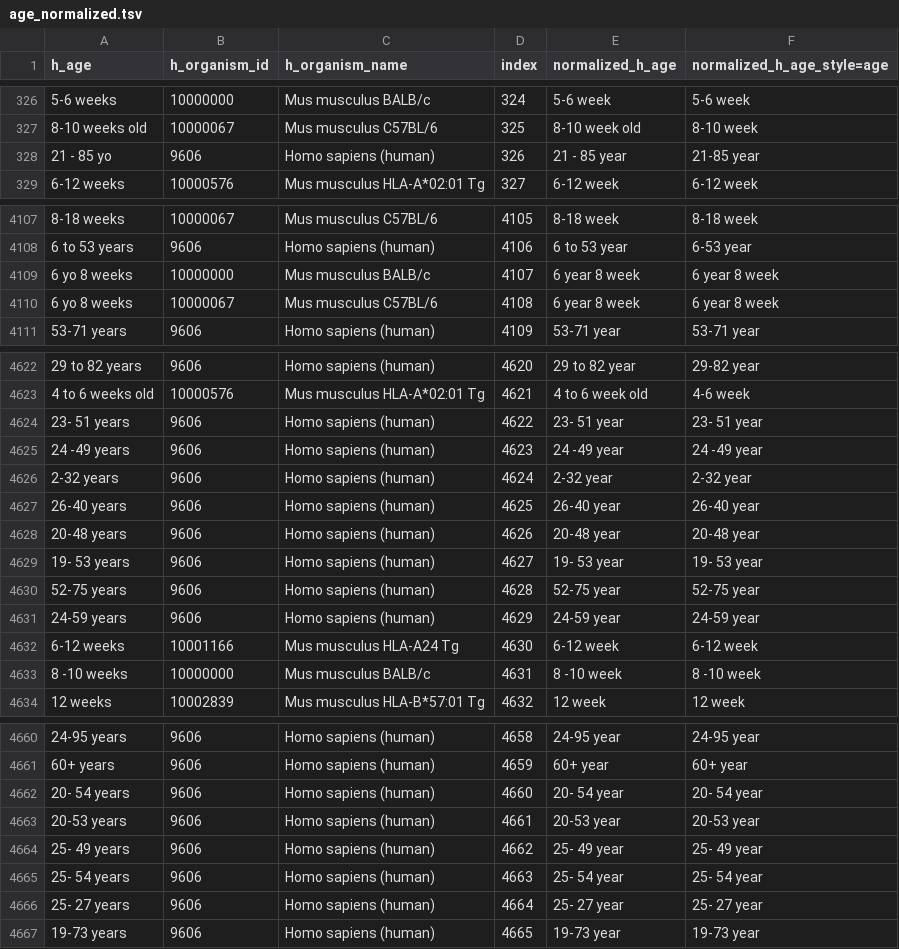
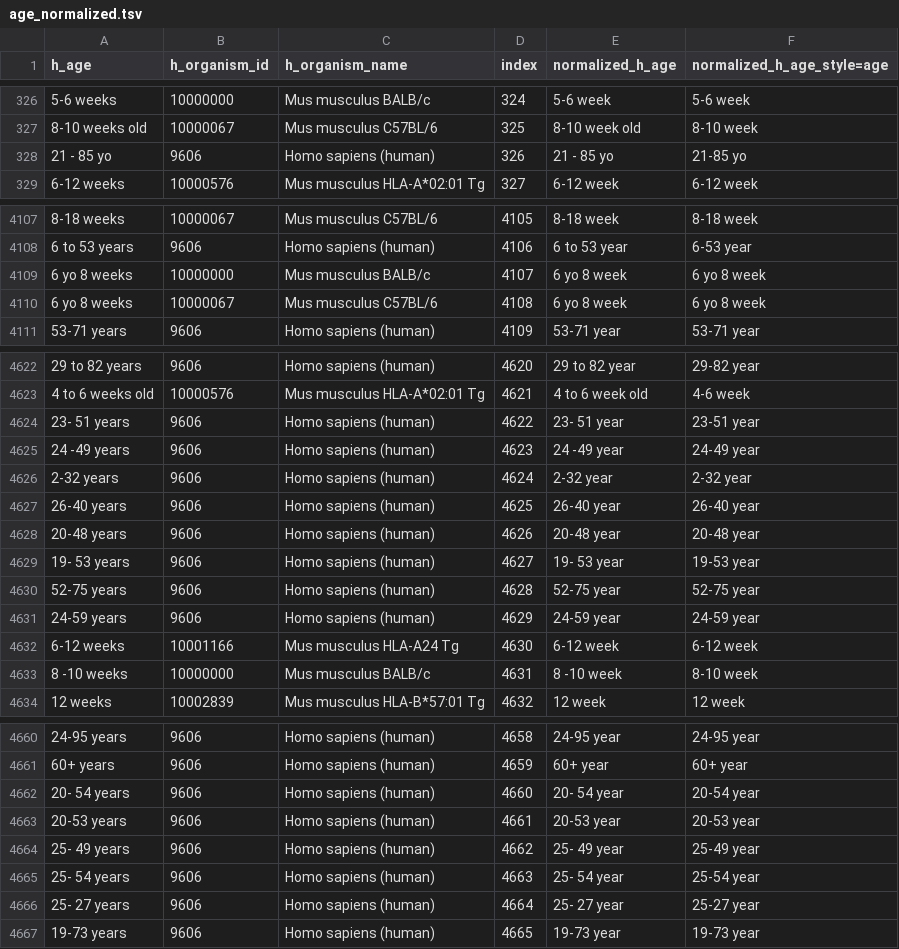
Before and after one commit to sebastianduesing/adp, a TSV file: newscripts/age_normalized.tsv, drawn as a sheet; only a part is shown, gaps mark what is left out; the diff covers the shown part only; the diff names each change by its address in the sheet, - before the commit and + after, or states it on an @@ line.

Commit message:
Update formatting and text-swap process for data tracking

```diff
--- a/newscripts/age_normalized.tsv
+++ b/newscripts/age_normalized.tsv
-E328 (normalized_h_age): 21 - 85 year
+E328 (normalized_h_age): 21 - 85 yo
-F328 (normalized_h_age_style=age): 21-85 year
+F328 (normalized_h_age_style=age): 21-85 yo
-E4109:E4110 (normalized_h_age): 6 year 8 week
+E4109:E4110 (normalized_h_age): 6 yo 8 week
-F4109:F4110 (normalized_h_age_style=age): 6 year 8 week
+F4109:F4110 (normalized_h_age_style=age): 6 yo 8 week
-F4624 (normalized_h_age_style=age): 23- 51 year
+F4624 (normalized_h_age_style=age): 23-51 year
-F4625 (normalized_h_age_style=age): 24 -49 year
+F4625 (normalized_h_age_style=age): 24-49 year
-F4629 (normalized_h_age_style=age): 19- 53 year
+F4629 (normalized_h_age_style=age): 19-53 year
-F4633 (normalized_h_age_style=age): 8 -10 week
+F4633 (normalized_h_age_style=age): 8-10 week
-F4662 (normalized_h_age_style=age): 20- 54 year
+F4662 (normalized_h_age_style=age): 20-54 year
-F4664 (normalized_h_age_style=age): 25- 49 year
+F4664 (normalized_h_age_style=age): 25-49 year
-F4665 (normalized_h_age_style=age): 25- 54 year
+F4665 (normalized_h_age_style=age): 25-54 year
-F4666 (normalized_h_age_style=age): 25- 27 year
+F4666 (normalized_h_age_style=age): 25-27 year
```
Also changed, not shown: 33 edited cells elsewhere in this file, newscripts/text_swaps.tsv, 2 other files.
